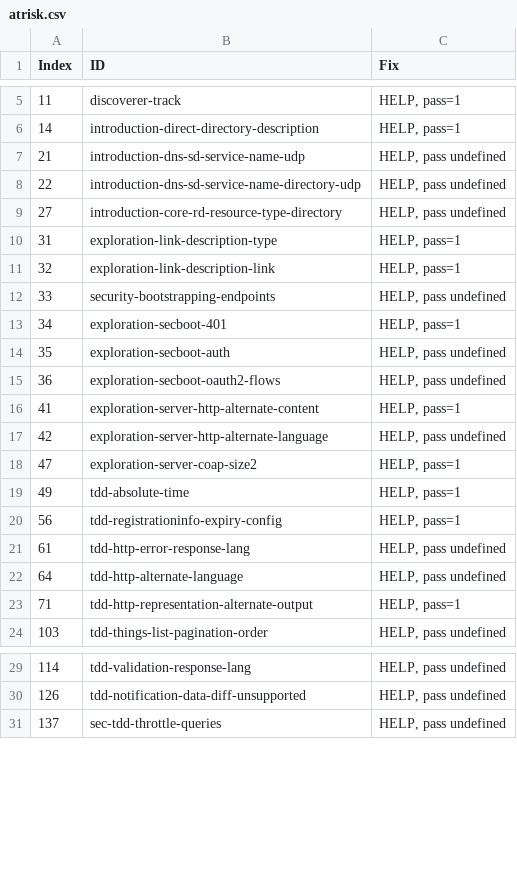
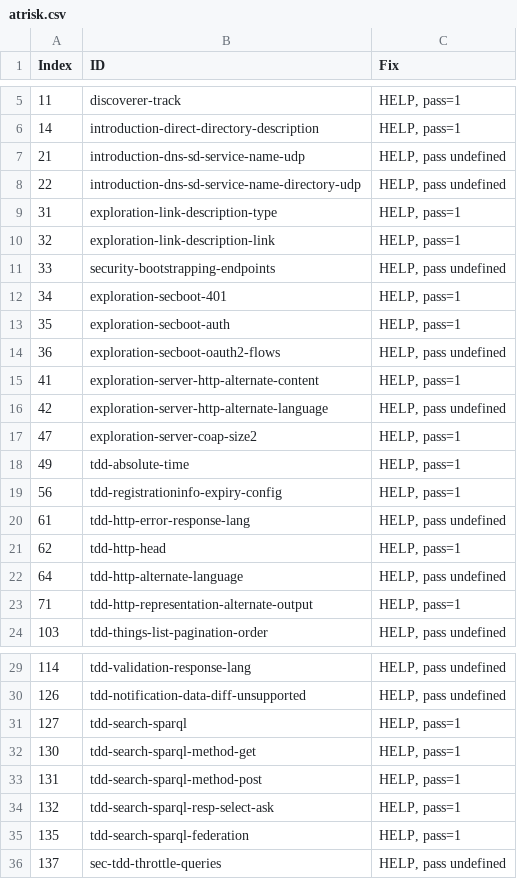
Before and after one commit to w3c/wot-discovery, a CSV file: testing/atrisk.csv, drawn as a sheet; only a part is shown, gaps mark what is left out.

```diff
--- a/testing/atrisk.csv
+++ b/testing/atrisk.csv
@@ -8,3 +8,2 @@
 22,"introduction-dns-sd-service-name-directory-udp","HELP, pass undefined"
-27,"introduction-core-rd-resource-type-directory","HELP, pass undefined"
 31,"exploration-link-description-type","HELP, pass=1"
@@ -13,3 +12,3 @@
 34,"exploration-secboot-401","HELP, pass=1"
-35,"exploration-secboot-auth","HELP, pass undefined"
+35,"exploration-secboot-auth","HELP, pass=1"
 36,"exploration-secboot-oauth2-flows","HELP, pass undefined"
@@ -21,2 +20,3 @@
 61,"tdd-http-error-response-lang","HELP, pass undefined"
+62,"tdd-http-head","HELP, pass=1"
 64,"tdd-http-alternate-language","HELP, pass undefined"
@@ -30,2 +30,7 @@
 126,"tdd-notification-data-diff-unsupported","HELP, pass undefined"
+127,"tdd-search-sparql","HELP, pass=1"
+130,"tdd-search-sparql-method-get","HELP, pass=1"
+131,"tdd-search-sparql-method-post","HELP, pass=1"
+132,"tdd-search-sparql-resp-select-ask","HELP, pass=1"
+135,"tdd-search-sparql-federation","HELP, pass=1"
 137,"sec-tdd-throttle-queries","HELP, pass undefined"
```
Also changed, not shown: testing/inputs/atrisk.csv, testing/inputs/results/VAIMEE.csv, 6 other files.
